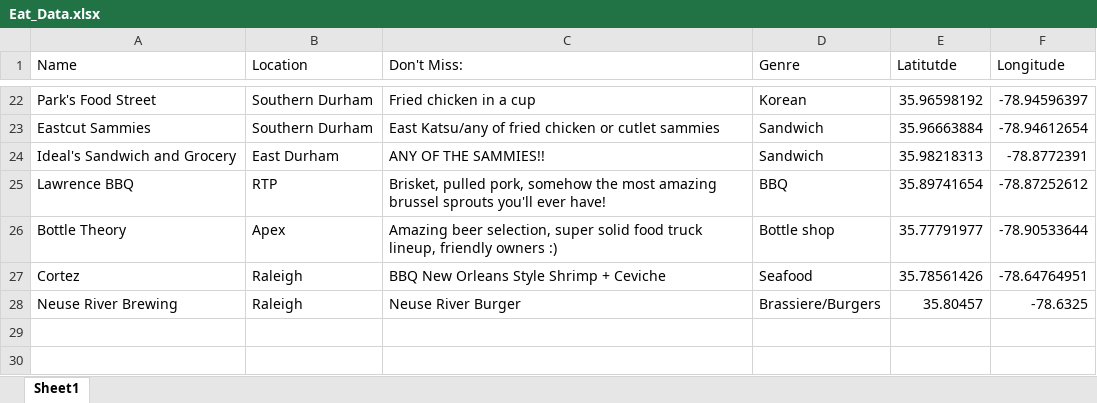
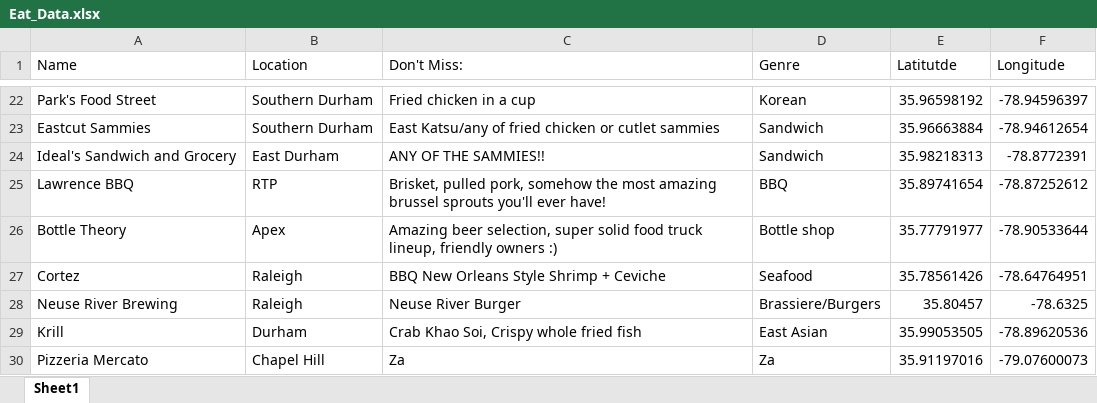
Before and after one commit to Jake-Ford/Jake_Ford_Blog, an Excel workbook: _posts/2022-05-03-good-eatins/Eat_Data.xlsx, sheet Sheet1, drawn as a sheet; only a part is shown, gaps mark what is left out; values as stored, in another font and other column widths than the file's, no borders; the diff names each change by its address in the sheet, - before the commit and + after, or states it on an @@ line.

```diff
--- a/_posts/2022-05-03-good-eatins/Eat_Data.xlsx (sheet Sheet1)
+++ b/_posts/2022-05-03-good-eatins/Eat_Data.xlsx (sheet Sheet1)
+row 29: Krill | Durham | Crab Khao Soi, Crispy whole fried fish | East Asian | 35.99053505 | -78.89620536
+row 30: Pizzeria Mercato | Chapel Hill | Za | Za | 35.91197016 | -79.07600073
```
Also changed, not shown: docs/posts/2022-05-03-good-eatins/Eat_Data.xlsx, 6 other files.
